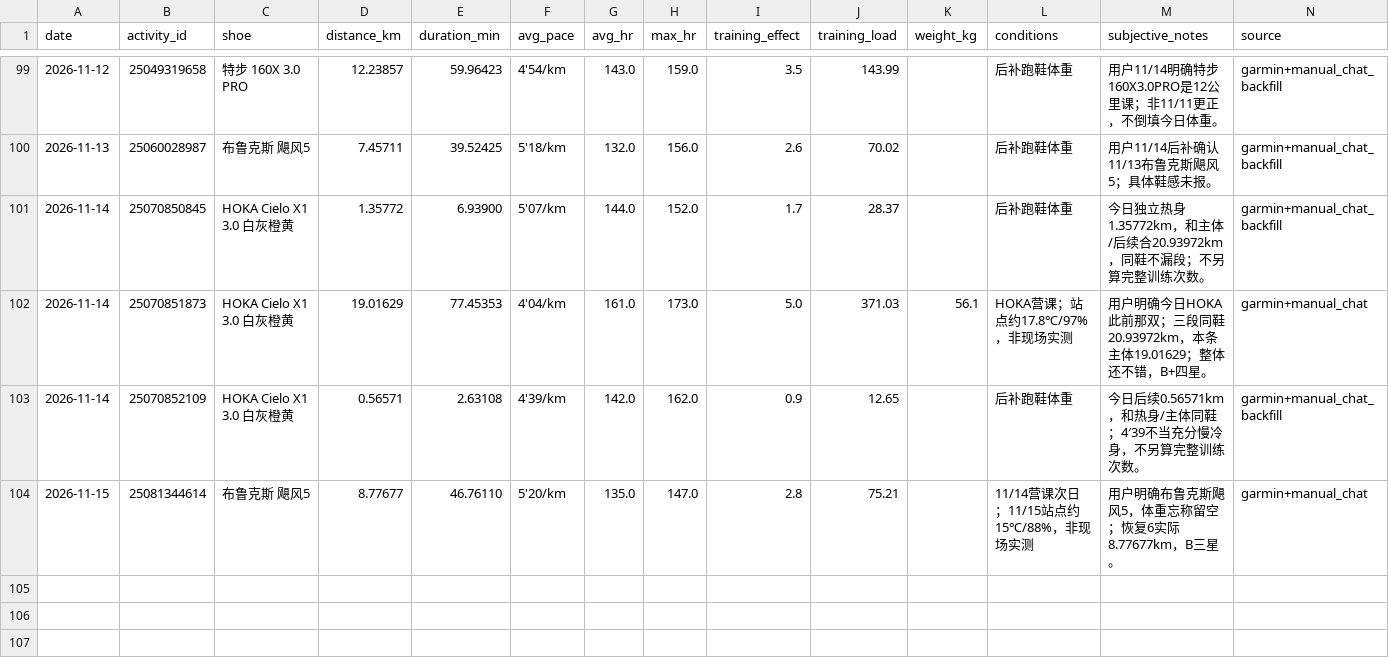
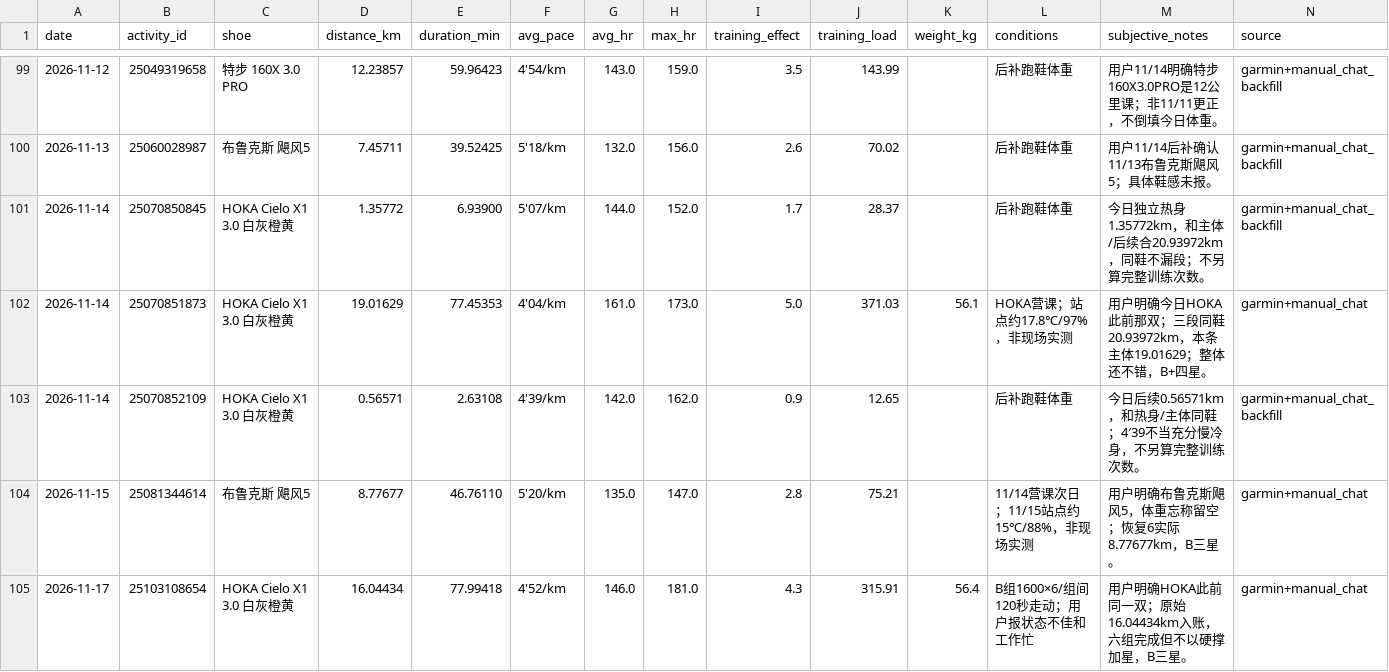
Before and after one commit to xiadasy/site-training-panel, a CSV file: data/shoes/shoe_mileage.csv, drawn as a sheet; only a part is shown, gaps mark what is left out; the diff names each change by its address in the sheet, - before the commit and + after, or states it on an @@ line.

```diff
--- a/data/shoes/shoe_mileage.csv
+++ b/data/shoes/shoe_mileage.csv
+row 105: 2026-11-17 | 25103108654 | HOKA Cielo X1 3.0 白灰橙黄 | 16.04434 | 77.99418 | 4'52/km | 146.0 | 181.0 | 4.3 | 315.91 | 56.4 | B组1600×6/组间120秒走动；用户报状态不佳和工作忙 | 用户明确HOKA此前同一双；原始16.04434km入账，六组完成但不以硬撑加星，B三星。 | garmin+manual_chat
```
Also changed, not shown: data/body/body_metrics_manual.csv, data/shoes/shoe_summary.csv, 9 other files.
